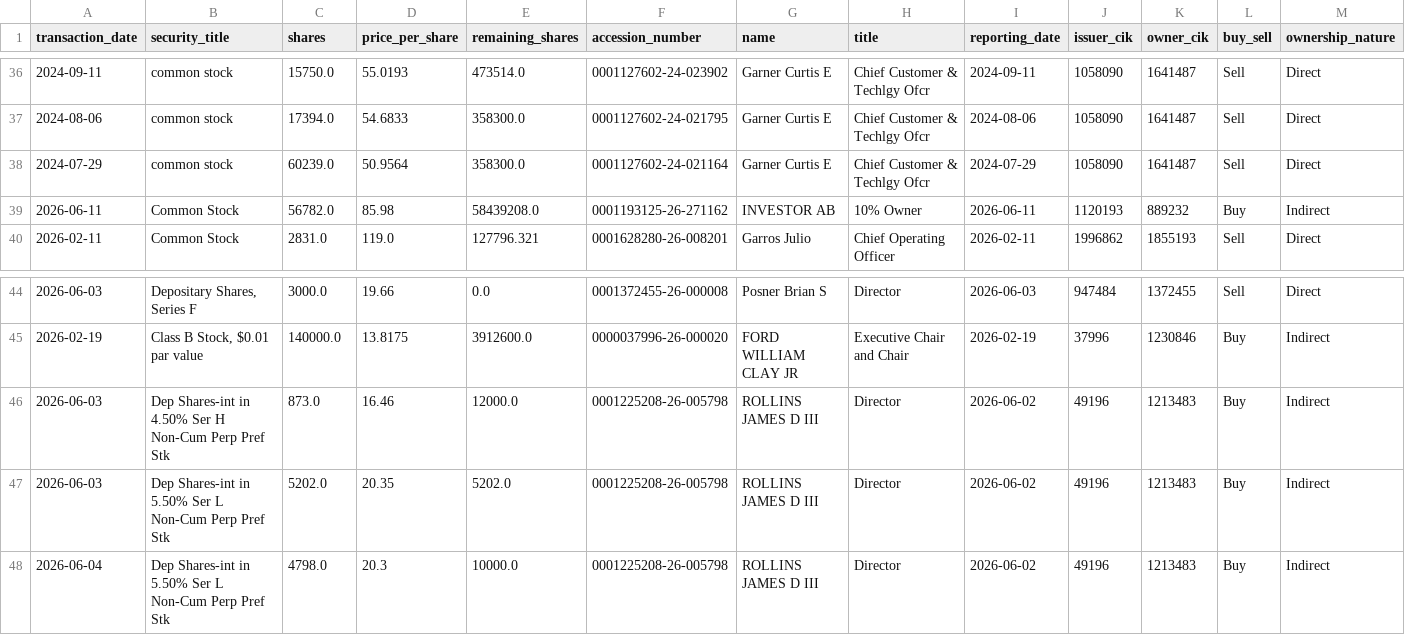
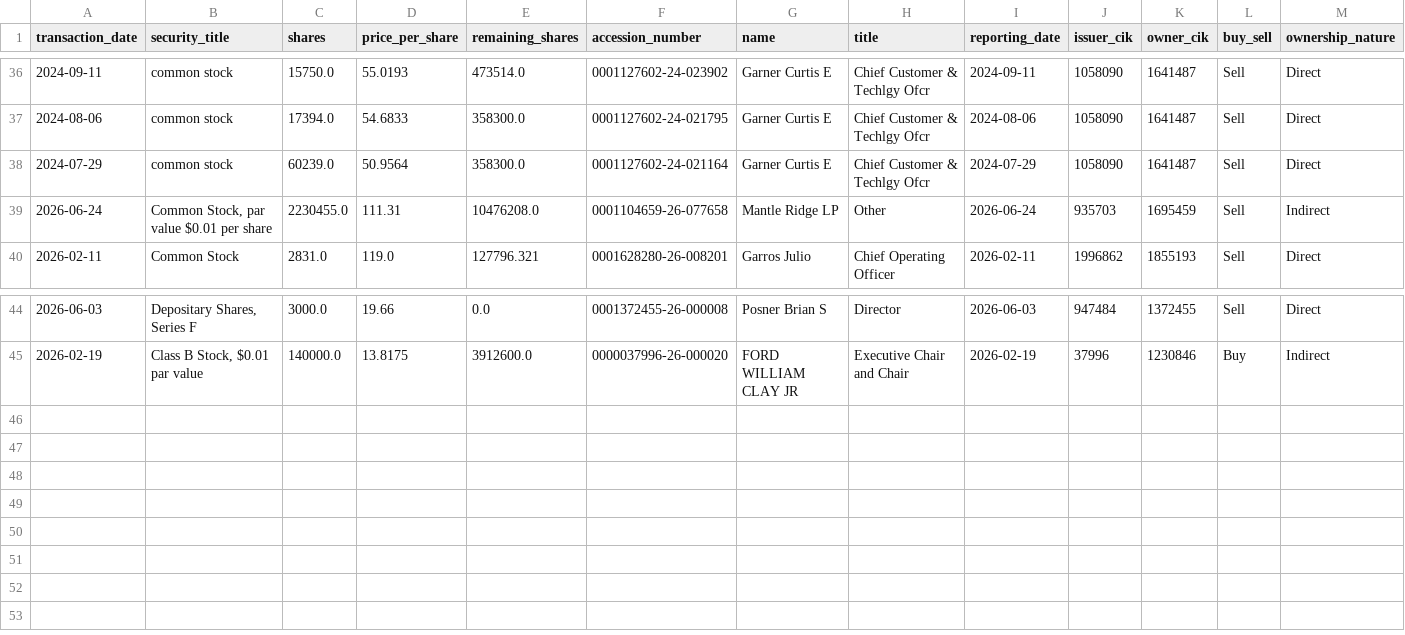
Before and after one commit to supertypeai/sectors_us_insider_trading, a CSV file: unlisted_security_titles_batch_3.csv, drawn as a sheet; only a part is shown, gaps mark what is left out; removed rows and columns are numbered as before the commit, all else as after; rows hold the shown columns only; the diff names each change by its address in the sheet, - before the commit and + after, or states it on an @@ line.

```diff
--- a/unlisted_security_titles_batch_3.csv
+++ b/unlisted_security_titles_batch_3.csv
-row 39: 2026-06-11 | Common Stock | 56782.0 | 85.98 | 58439208.0 | 0001193125-26-271162 | INVESTOR AB | 10% Owner | 2026-06-11 | 1120193 | 889232 | Buy | Indirect
+row 39: 2026-06-24 | Common Stock, par value $0.01 per share | 2230455.0 | 111.31 | 10476208.0 | 0001104659-26-077658 | Mantle Ridge LP | Other | 2026-06-24 | 935703 | 1695459 | Sell | Indirect
-row 46: 2026-06-03 | Dep Shares-int in 4.50% Ser H Non-Cum Perp Pref Stk | 873.0 | 16.46 | 12000.0 | 0001225208-26-005798 | ROLLINS JAMES D III | Director | 2026-06-02 | 49196 | 1213483 | Buy | Indirect
-row 47: 2026-06-03 | Dep Shares-int in 5.50% Ser L Non-Cum Perp Pref Stk | 5202.0 | 20.35 | 5202.0 | 0001225208-26-005798 | ROLLINS JAMES D III | Director | 2026-06-02 | 49196 | 1213483 | Buy | Indirect
-row 48: 2026-06-04 | Dep Shares-int in 5.50% Ser L Non-Cum Perp Pref Stk | 4798.0 | 20.3 | 10000.0 | 0001225208-26-005798 | ROLLINS JAMES D III | Director | 2026-06-02 | 49196 | 1213483 | Buy | Indirect
```
